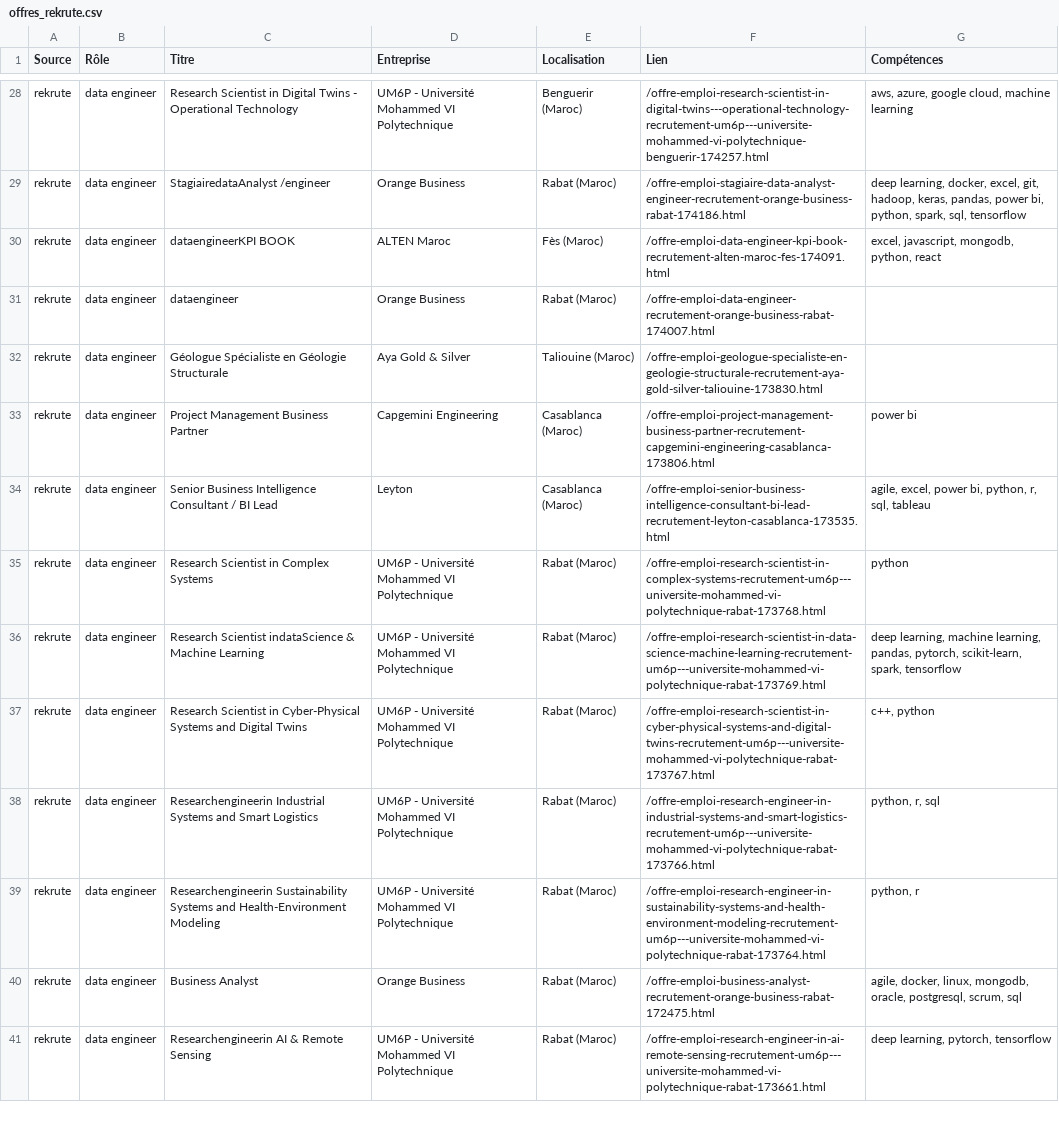
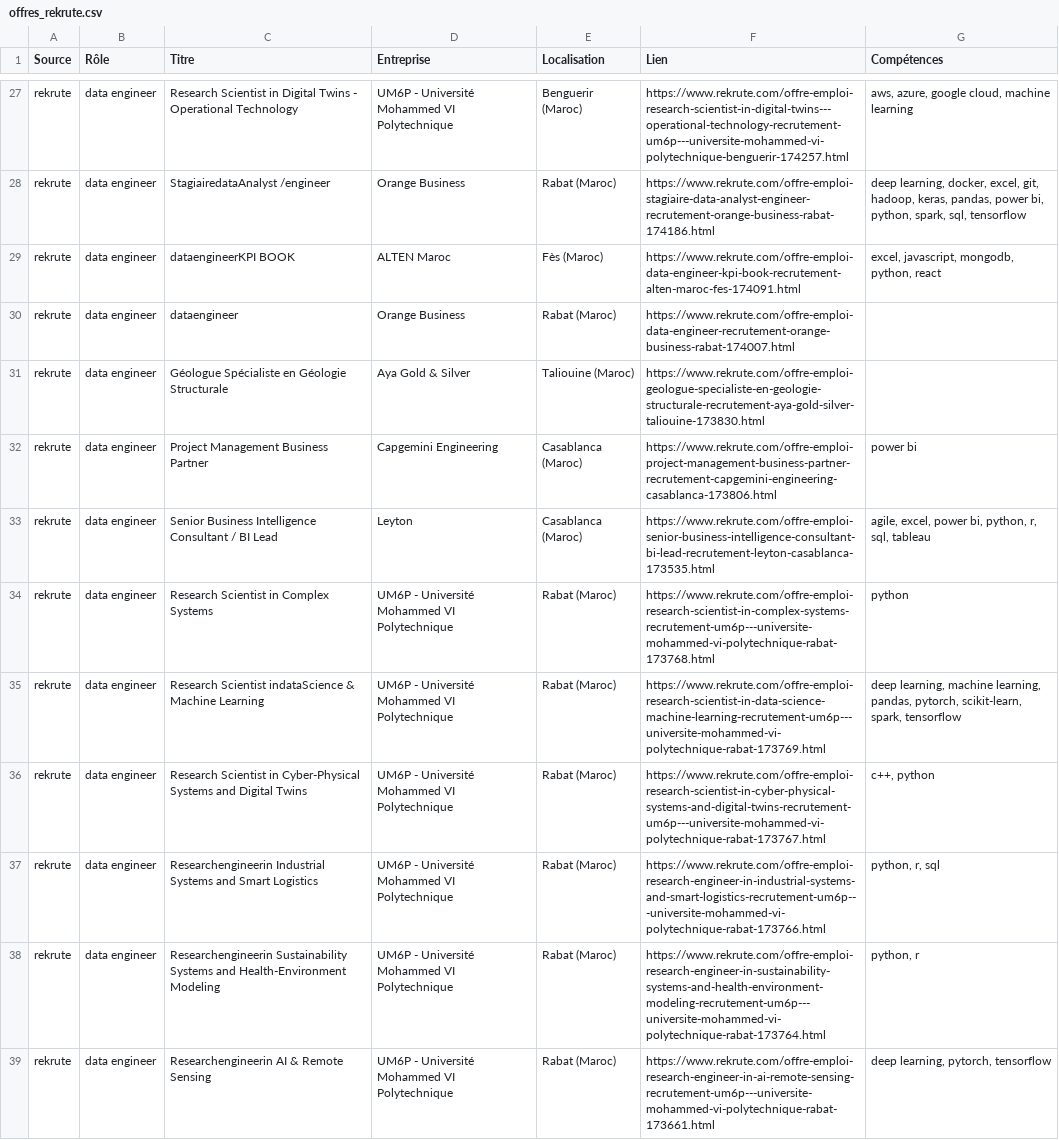
Before and after one commit to mouad-melloul/TechSight, a CSV file: offres_rekrute.csv, drawn as a sheet; only a part is shown, gaps mark what is left out; removed rows and columns are numbered as before the commit, all else as after; the diff covers the shown part only; the diff names each change by its address in the sheet, - before the commit and + after, or states it on an @@ line.

```diff
--- a/offres_rekrute.csv
+++ b/offres_rekrute.csv
-F27 (Lien): /offre-emploi-research-scientist-in-digital-twins---operational-technology-recrutement-um6p---universite-mohammed-vi-polytechnique-benguerir-174257.html
+F27 (Lien): https://www.rekrute.com/offre-emploi-research-scientist-in-digital-twins---operational-technology-recrutement-um6p---universite-mohammed-vi-polytechnique-benguerir-174257.html
-F28 (Lien): /offre-emploi-stagiaire-data-analyst-engineer-recrutement-orange-business-rabat-174186.html
+F28 (Lien): https://www.rekrute.com/offre-emploi-stagiaire-data-analyst-engineer-recrutement-orange-business-rabat-174186.html
-F29 (Lien): /offre-emploi-data-engineer-kpi-book-recrutement-alten-maroc-fes-174091.html
+F29 (Lien): https://www.rekrute.com/offre-emploi-data-engineer-kpi-book-recrutement-alten-maroc-fes-174091.html
-F30 (Lien): /offre-emploi-data-engineer-recrutement-orange-business-rabat-174007.html
+F30 (Lien): https://www.rekrute.com/offre-emploi-data-engineer-recrutement-orange-business-rabat-174007.html
-F31 (Lien): /offre-emploi-geologue-specialiste-en-geologie-structurale-recrutement-aya-gold-silver-taliouine-173830.html
+F31 (Lien): https://www.rekrute.com/offre-emploi-geologue-specialiste-en-geologie-structurale-recrutement-aya-gold-silver-taliouine-173830.html
-F32 (Lien): /offre-emploi-project-management-business-partner-recrutement-capgemini-engineering-casablanca-173806.html
+F32 (Lien): https://www.rekrute.com/offre-emploi-project-management-business-partner-recrutement-capgemini-engineering-casablanca-173806.html
-F33 (Lien): /offre-emploi-senior-business-intelligence-consultant-bi-lead-recrutement-leyton-casablanca-173535.html
+F33 (Lien): https://www.rekrute.com/offre-emploi-senior-business-intelligence-consultant-bi-lead-recrutement-leyton-casablanca-173535.html
-F34 (Lien): /offre-emploi-research-scientist-in-complex-systems-recrutement-um6p---universite-mohammed-vi-polytechnique-rabat-173768.html
+F34 (Lien): https://www.rekrute.com/offre-emploi-research-scientist-in-complex-systems-recrutement-um6p---universite-mohammed-vi-polytechnique-rabat-173768.html
-F35 (Lien): /offre-emploi-research-scientist-in-data-science-machine-learning-recrutement-um6p---universite-mohammed-vi-polytechnique-rabat-173769.html
+F35 (Lien): https://www.rekrute.com/offre-emploi-research-scientist-in-data-science-machine-learning-recrutement-um6p---universite-mohammed-vi-polytechnique-rabat-173769.html
-F36 (Lien): /offre-emploi-research-scientist-in-cyber-physical-systems-and-digital-twins-recrutement-um6p---universite-mohammed-vi-polytechnique-rabat-173767.html
+F36 (Lien): https://www.rekrute.com/offre-emploi-research-scientist-in-cyber-physical-systems-and-digital-twins-recrutement-um6p---universite-mohammed-vi-polytechnique-rabat-173767.html
-F37 (Lien): /offre-emploi-research-engineer-in-industrial-systems-and-smart-logistics-recrutement-um6p---universite-mohammed-vi-polytechnique-rabat-173766.html
+F37 (Lien): https://www.rekrute.com/offre-emploi-research-engineer-in-industrial-systems-and-smart-logistics-recrutement-um6p---universite-mohammed-vi-polytechnique-rabat-173766.html
-F38 (Lien): /offre-emploi-research-engineer-in-sustainability-systems-and-health-environment-modeling-recrutement-um6p---universite-mohammed-vi-polytechnique-rabat-173764.html
+F38 (Lien): https://www.rekrute.com/offre-emploi-research-engineer-in-sustainability-systems-and-health-environment-modeling-recrutement-um6p---universite-mohammed-vi-polytechnique-rabat-173764.html
-row 40: rekrute | data engineer | Business Analyst | Orange Business | Rabat (Maroc) | /offre-emploi-business-analyst-recrutement-orange-business-rabat-172475.html | agile, docker, linux, mongodb, oracle, postgresql, scrum, sql
-F39 (Lien): /offre-emploi-research-engineer-in-ai-remote-sensing-recrutement-um6p---universite-mohammed-vi-polytechnique-rabat-173661.html
+F39 (Lien): https://www.rekrute.com/offre-emploi-research-engineer-in-ai-remote-sensing-recrutement-um6p---universite-mohammed-vi-polytechnique-rabat-173661.html
```
Also changed, not shown: 2 added rows, 3 removed rows and 62 edited cells elsewhere in this file, code/cleaned_data_LinkedIn.csv, code/cleaned_data_rekrute.csv, 6 other files.
